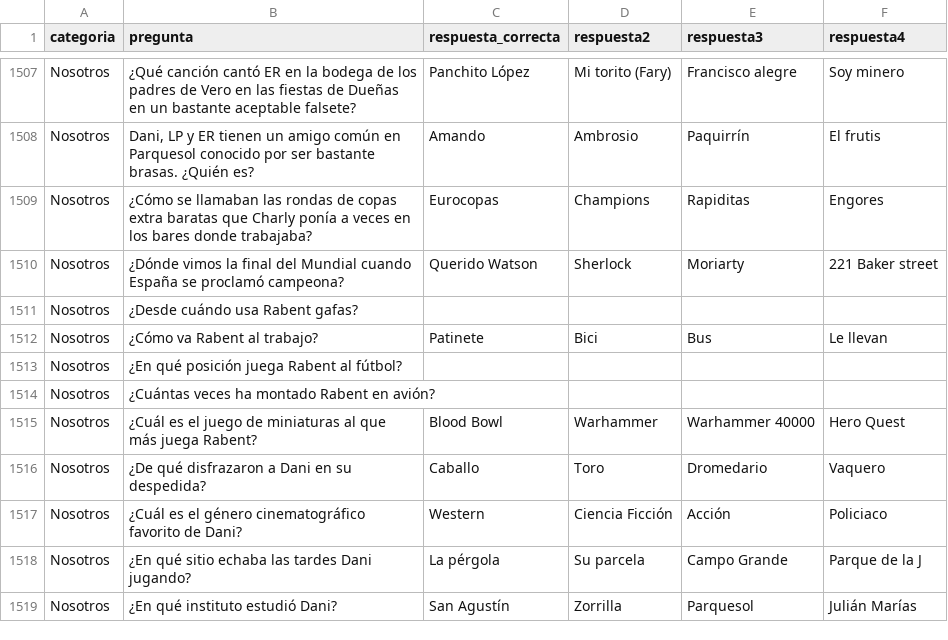
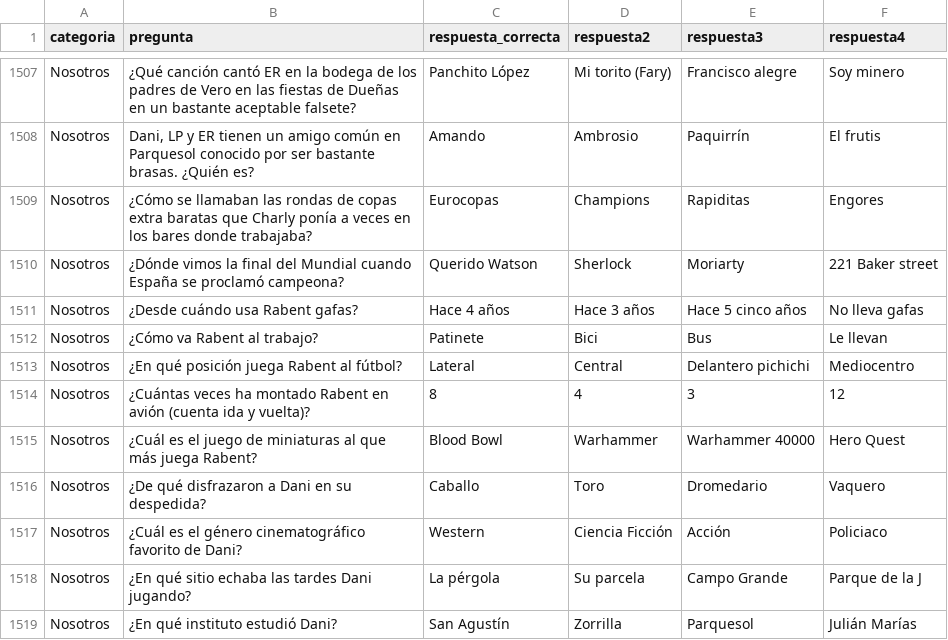
Before and after one commit to JGomPil/trivialrural, a CSV file: trivial_amigos.csv, drawn as a sheet; only a part is shown, gaps mark what is left out.

```diff
--- a/trivial_amigos.csv
+++ b/trivial_amigos.csv
@@ -1510,6 +1510,6 @@ Nosotros;¿Cómo se llamaban las rondas de copas extra baratas que Charly ponía
 Nosotros;¿Dónde vimos la final del Mundial cuando España se proclamó campeona?;Querido Watson;Sherlock;Moriarty;221 Baker street
-Nosotros;¿Desde cuándo usa Rabent gafas?;;;;
+Nosotros;¿Desde cuándo usa Rabent gafas?;Hace 4 años;Hace 3 años;Hace 5 cinco años;No lleva gafas
 Nosotros;¿Cómo va Rabent al trabajo? ;Patinete;Bici;Bus;Le llevan
-Nosotros;¿En qué posición juega Rabent al fútbol?;;;;
-Nosotros;¿Cuántas veces ha montado Rabent en avión?;;;;
+Nosotros;¿En qué posición juega Rabent al fútbol?;Lateral;Central;Delantero pichichi;Mediocentro
+Nosotros;¿Cuántas veces ha montado Rabent en avión (cuenta ida y vuelta)?;8;4;3;12
 Nosotros;¿Cuál es el juego de miniaturas al que más juega Rabent? ; Blood Bowl;Warhammer;Warhammer 40000;Hero Quest
```
